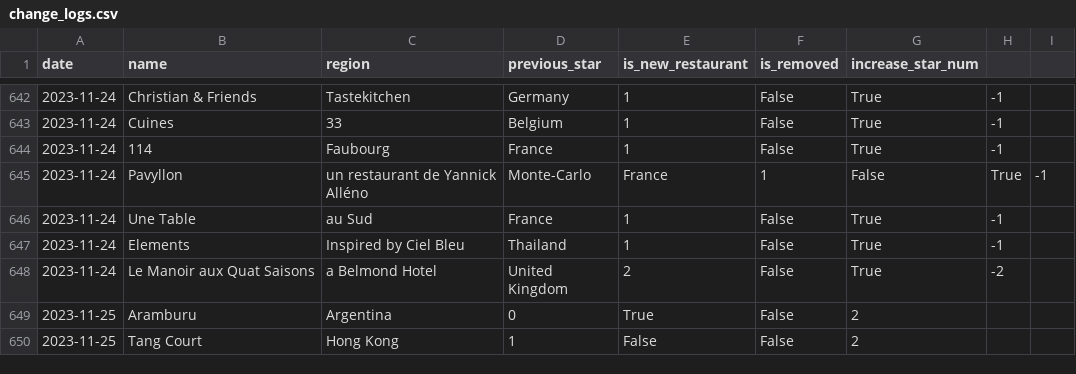
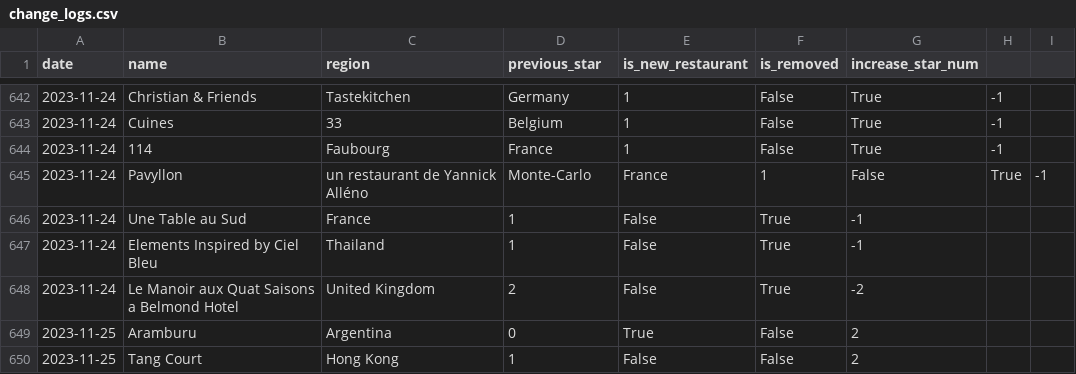
Before and after one commit to dunkevid/michelin-star-data, a CSV file: data/change_logs.csv, drawn as a sheet; only a part is shown, gaps mark what is left out; removed rows and columns are numbered as before the commit, all else as after; the diff names each change by its address in the sheet, - before the commit and + after, or states it on an @@ line.

Commit message:
fix: error tokenizing data

```diff
--- a/data/change_logs.csv
+++ b/data/change_logs.csv
-row 646: 2023-11-24 | Une Table | au Sud | France | 1 | False | True | -1
-row 647: 2023-11-24 | Elements | Inspired by Ciel Bleu | Thailand | 1 | False | True | -1
-row 648: 2023-11-24 | Le Manoir aux Quat Saisons | a Belmond Hotel | United Kingdom | 2 | False | True | -2
+row 646: 2023-11-24 | Une Table au Sud | France | 1 | False | True | -1
+row 647: 2023-11-24 | Elements Inspired by Ciel Bleu | Thailand | 1 | False | True | -1
+row 648: 2023-11-24 | Le Manoir aux Quat Saisons a Belmond Hotel | United Kingdom | 2 | False | True | -2
```
Also changed, not shown: 1 other file.
